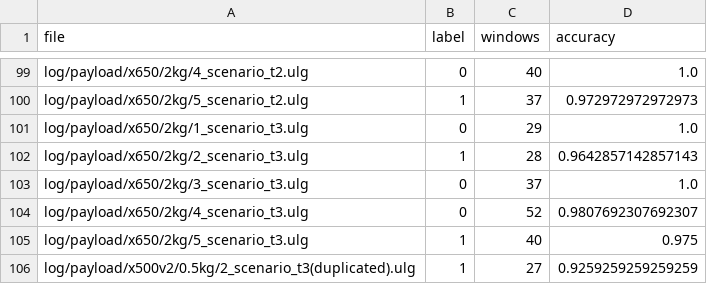
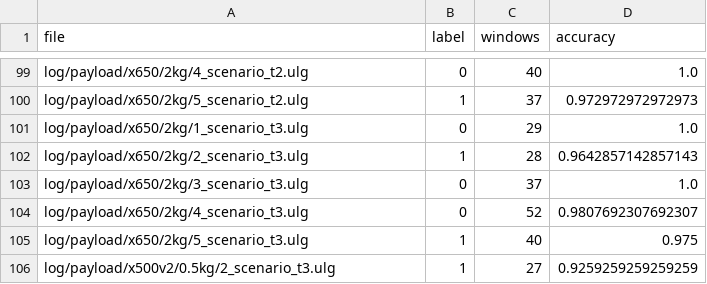
Before and after one commit to Azamatjon11/DroneLog, a CSV file: outputs/task2_payload_per_flight.csv, drawn as a sheet; only a part is shown, gaps mark what is left out.

Commit message:
Update log name in per-flight outputs

```diff
--- a/outputs/task2_payload_per_flight.csv
+++ b/outputs/task2_payload_per_flight.csv
@@ -105,2 +105,2 @@ log/payload/x650/2kg/4_scenario_t3.ulg,0,52,0.9807692307692307
 log/payload/x650/2kg/5_scenario_t3.ulg,1,40,0.975
-log/payload/x500v2/0.5kg/2_scenario_t3(duplicated).ulg,1,27,0.9259259259259259
+log/payload/x500v2/0.5kg/2_scenario_t3.ulg,1,27,0.9259259259259259
```
Also changed, not shown: outputs/task2_scenario_per_flight.csv.
